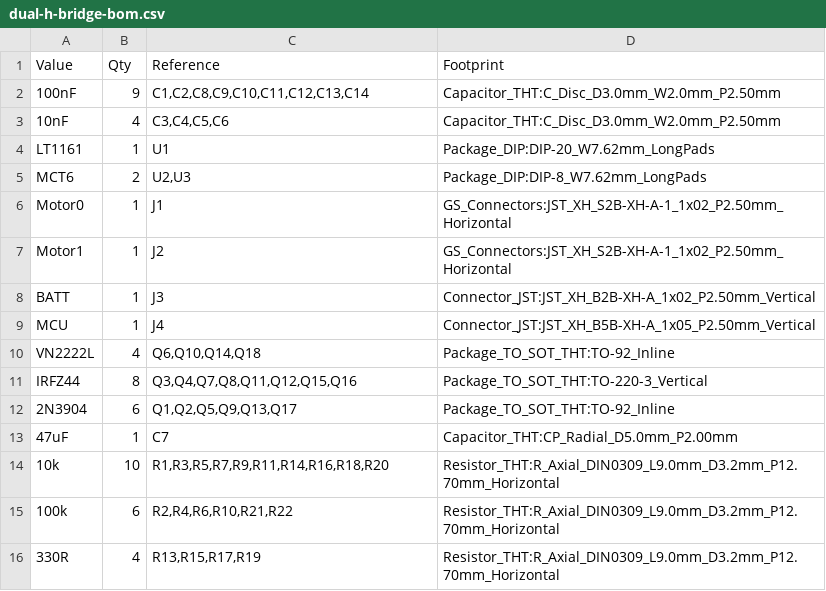
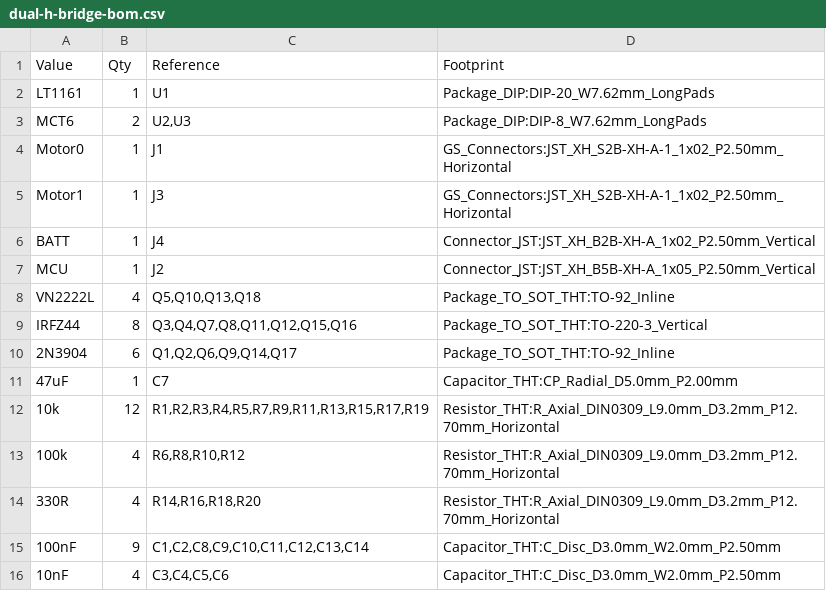
Before and after one commit to enph253-2025-team5/dual-h-bridge-pcb, a CSV file: production/dual-h-bridge-bom.csv, drawn as a sheet.

```diff
--- a/production/dual-h-bridge-bom.csv
+++ b/production/dual-h-bridge-bom.csv
@@ -1,4 +1,2 @@
 "Value","Qty","Reference","Footprint"
-"100nF","9","C1,C2,C8,C9,C10,C11,C12,C13,C14","Capacitor_THT:C_Disc_D3.0mm_W2.0mm_P2.50mm"
-"10nF","4","C3,C4,C5,C6","Capacitor_THT:C_Disc_D3.0mm_W2.0mm_P2.50mm"
 "LT1161","1","U1","Package_DIP:DIP-20_W7.62mm_LongPads"
@@ -6,11 +4,13 @@
 "Motor0","1","J1","GS_Connectors:JST_XH_S2B-XH-A-1_1x02_P2.50mm_Horizontal"
-"Motor1","1","J2","GS_Connectors:JST_XH_S2B-XH-A-1_1x02_P2.50mm_Horizontal"
-"BATT","1","J3","Connector_JST:JST_XH_B2B-XH-A_1x02_P2.50mm_Vertical"
-"MCU","1","J4","Connector_JST:JST_XH_B5B-XH-A_1x05_P2.50mm_Vertical"
-"VN2222L","4","Q6,Q10,Q14,Q18","Package_TO_SOT_THT:TO-92_Inline"
+"Motor1","1","J3","GS_Connectors:JST_XH_S2B-XH-A-1_1x02_P2.50mm_Horizontal"
+"BATT","1","J4","Connector_JST:JST_XH_B2B-XH-A_1x02_P2.50mm_Vertical"
+"MCU","1","J2","Connector_JST:JST_XH_B5B-XH-A_1x05_P2.50mm_Vertical"
+"VN2222L","4","Q5,Q10,Q13,Q18","Package_TO_SOT_THT:TO-92_Inline"
 "IRFZ44","8","Q3,Q4,Q7,Q8,Q11,Q12,Q15,Q16","Package_TO_SOT_THT:TO-220-3_Vertical"
-"2N3904","6","Q1,Q2,Q5,Q9,Q13,Q17","Package_TO_SOT_THT:TO-92_Inline"
+"2N3904","6","Q1,Q2,Q6,Q9,Q14,Q17","Package_TO_SOT_THT:TO-92_Inline"
 "47uF","1","C7","Capacitor_THT:CP_Radial_D5.0mm_P2.00mm"
-"10k","10","R1,R3,R5,R7,R9,R11,R14,R16,R18,R20","Resistor_THT:R_Axial_DIN0309_L9.0mm_D3.2mm_P12.70mm_Horizontal"
-"100k","6","R2,R4,R6,R10,R21,R22","Resistor_THT:R_Axial_DIN0309_L9.0mm_D3.2mm_P12.70mm_Horizontal"
-"330R","4","R13,R15,R17,R19","Resistor_THT:R_Axial_DIN0309_L9.0mm_D3.2mm_P12.70mm_Horizontal"
+"10k","12","R1,R2,R3,R4,R5,R7,R9,R11,R13,R15,R17,R19","Resistor_THT:R_Axial_DIN0309_L9.0mm_D3.2mm_P12.70mm_Horizontal"
+"100k","4","R6,R8,R10,R12","Resistor_THT:R_Axial_DIN0309_L9.0mm_D3.2mm_P12.70mm_Horizontal"
+"330R","4","R14,R16,R18,R20","Resistor_THT:R_Axial_DIN0309_L9.0mm_D3.2mm_P12.70mm_Horizontal"
+"100nF","9","C1,C2,C8,C9,C10,C11,C12,C13,C14","Capacitor_THT:C_Disc_D3.0mm_W2.0mm_P2.50mm"
+"10nF","4","C3,C4,C5,C6","Capacitor_THT:C_Disc_D3.0mm_W2.0mm_P2.50mm"
```
Also changed, not shown: 7 other files.
